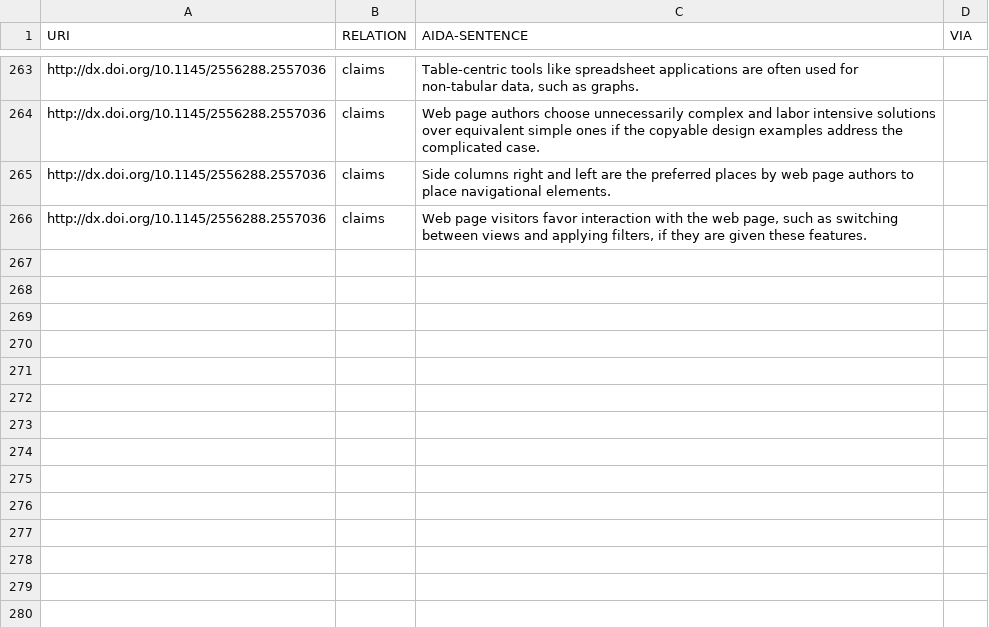
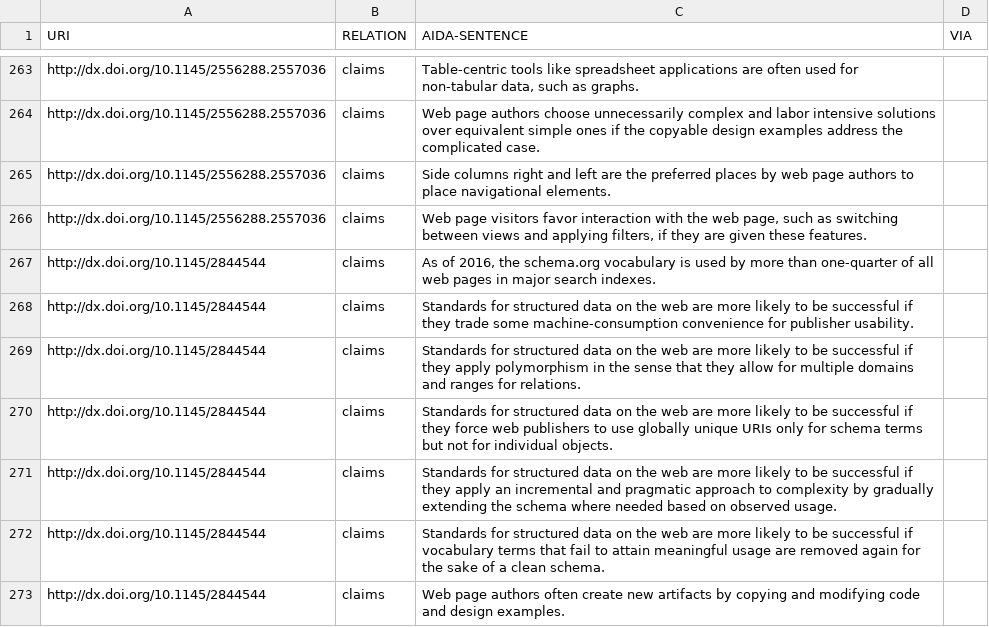
Before and after one commit to tkuhn/aida, a CSV file: papers.csv, drawn as a sheet; only a part is shown, gaps mark what is left out; the diff names each change by its address in the sheet, - before the commit and + after, or states it on an @@ line.

Commit message:
Add AIDA sentences for paper

```diff
--- a/papers.csv
+++ b/papers.csv
+row 267: http://dx.doi.org/10.1145/2844544 | claims | As of 2016, the schema.org vocabulary is used by more than one-quarter of all web pages in major search indexes.
+row 268: http://dx.doi.org/10.1145/2844544 | claims | Standards for structured data on the web are more likely to be successful if they trade some machine-consumption convenience for publisher usability.
+row 269: http://dx.doi.org/10.1145/2844544 | claims | Standards for structured data on the web are more likely to be successful if they apply polymorphism in the sense that they allow for multiple domains and ranges for relations.
+row 270: http://dx.doi.org/10.1145/2844544 | claims | Standards for structured data on the web are more likely to be successful if they force web publishers to use globally unique URIs only for schema terms but not for individual objects.
+row 271: http://dx.doi.org/10.1145/2844544 | claims | Standards for structured data on the web are more likely to be successful if they apply an incremental and pragmatic approach to complexity by gradually extending the schema where needed based on observed usage.
+row 272: http://dx.doi.org/10.1145/2844544 | claims | Standards for structured data on the web are more likely to be successful if vocabulary terms that fail to attain meaningful usage are removed again for the sake of a clean schema.
+row 273: http://dx.doi.org/10.1145/2844544 | claims | Web page authors often create new artifacts by copying and modifying code and design examples.
```
